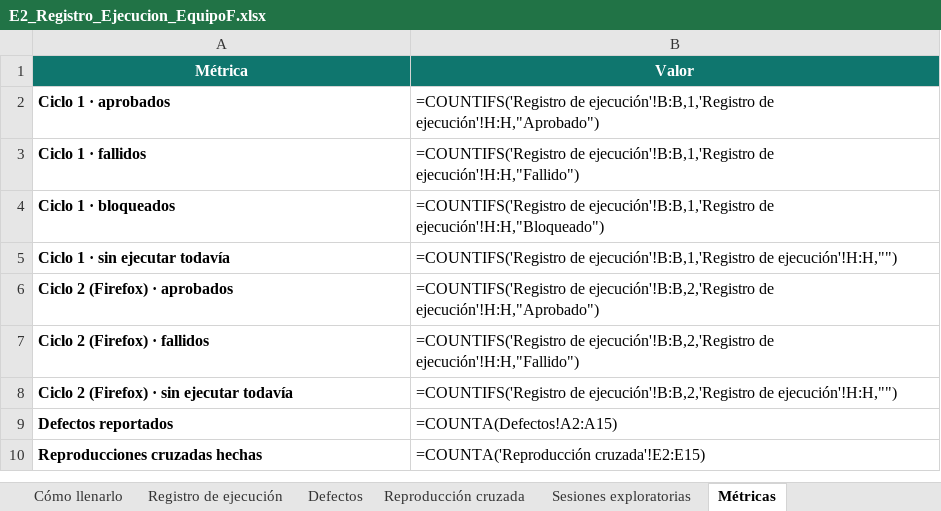
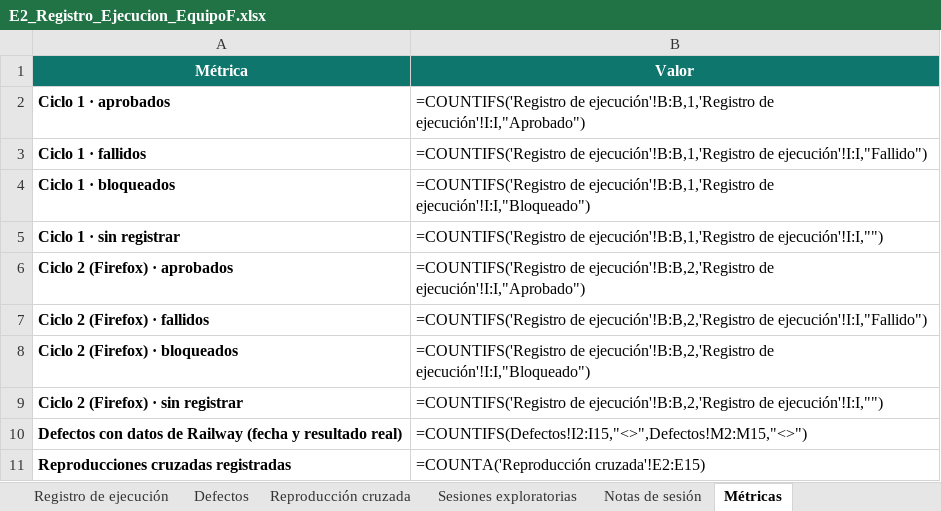
Before and after one commit to seabastian77/profe-conecta, an Excel workbook: docs/entrega-2/E2_Registro_Ejecucion_EquipoF.xlsx, sheet Métricas, drawn as a sheet; values as stored, in another font and other column widths than the file's, no borders; formulas without a stored value are shown as written; removed rows and columns are numbered as before the commit, all else as after; the diff names each change by its address in the sheet, - before the commit and + after, or states it on an @@ line.

```diff
--- a/docs/entrega-2/E2_Registro_Ejecucion_EquipoF.xlsx (sheet Métricas)
+++ b/docs/entrega-2/E2_Registro_Ejecucion_EquipoF.xlsx (sheet Métricas)
+sheet tab: Notas de sesión
-B2 (Valor): …ejecución'!B:B,1,'Registro de ejecución'!H:H,"Aprobado")
+B2 (Valor): …ejecución'!B:B,1,'Registro de ejecución'!I:I,"Aprobado")
-B3 (Valor): …ejecución'!B:B,1,'Registro de ejecución'!H:H,"Fallido")
+B3 (Valor): …ejecución'!B:B,1,'Registro de ejecución'!I:I,"Fallido")
-B4 (Valor): …ejecución'!B:B,1,'Registro de ejecución'!H:H,"Bloqueado")
+B4 (Valor): …ejecución'!B:B,1,'Registro de ejecución'!I:I,"Bloqueado")
-row 5: Ciclo 1 · sin ejecutar todavía | =COUNTIFS('Registro de ejecución'!B:B,1,'Registro de ejecución'!H:H,"")
+row 5: Ciclo 1 · sin registrar | =COUNTIFS('Registro de ejecución'!B:B,1,'Registro de ejecución'!I:I,"")
-B6 (Valor): …ejecución'!B:B,2,'Registro de ejecución'!H:H,"Aprobado")
+B6 (Valor): …ejecución'!B:B,2,'Registro de ejecución'!I:I,"Aprobado")
-B7 (Valor): …ejecución'!B:B,2,'Registro de ejecución'!H:H,"Fallido")
+B7 (Valor): …ejecución'!B:B,2,'Registro de ejecución'!I:I,"Fallido")
+row 8: Ciclo 2 (Firefox) · bloqueados | =COUNTIFS('Registro de ejecución'!B:B,2,'Registro de ejecución'!I:I,"Bloqueado")
-A9 (Métrica): Ciclo 2 (Firefox) · sin ejecutar todavía
+A9 (Métrica): Ciclo 2 (Firefox) · sin registrar
-B9 (Valor): …ejecución'!B:B,2,'Registro de ejecución'!H:H,"")
+B9 (Valor): …ejecución'!B:B,2,'Registro de ejecución'!I:I,"")
-row 9: Defectos reportados | =COUNTA(Defectos!A2:A15)
+row 10: Defectos con datos de Railway (fecha y resultado real) | =COUNTIFS(Defectos!I2:I15,"<>",Defectos!M2:M15,"<>")
-A11 (Métrica): Reproducciones cruzadas hechas
+A11 (Métrica): Reproducciones cruzadas registradas
```
Also changed, not shown: sheet Sesiones exploratorias, sheet Cómo llenarlo, sheet Registro de ejecución, sheet Defectos, sheet Reproducción cruzada, 14 other files.
